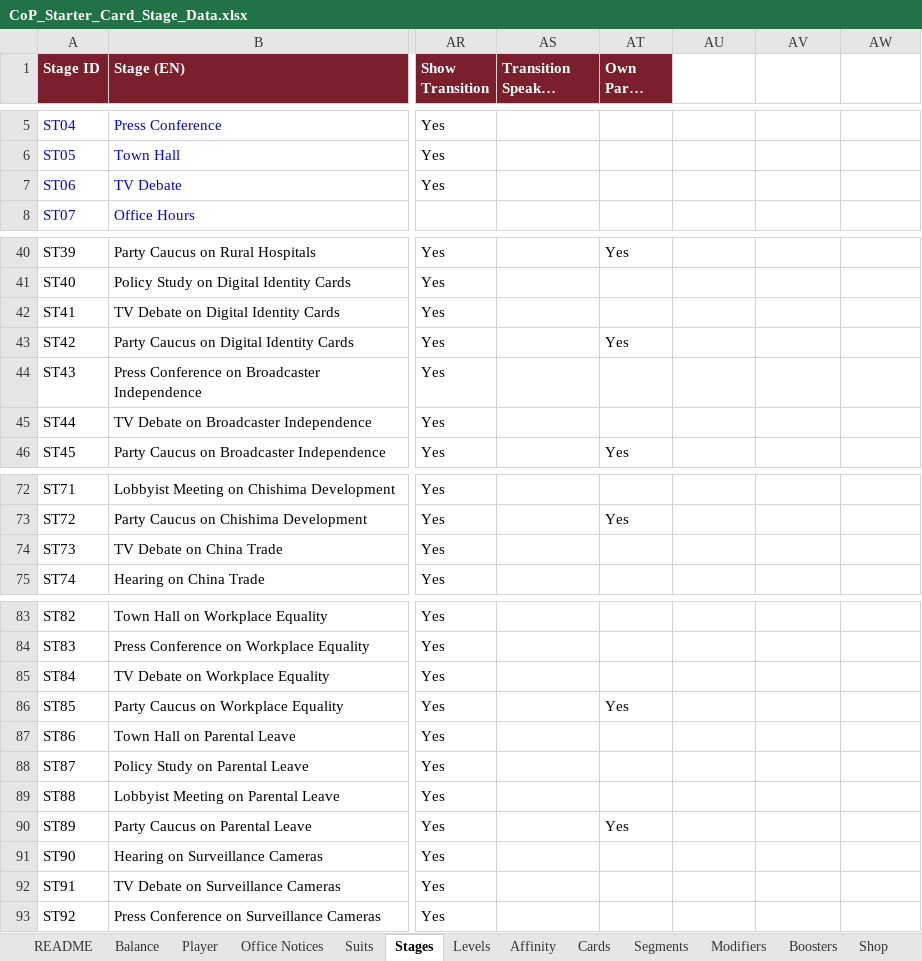
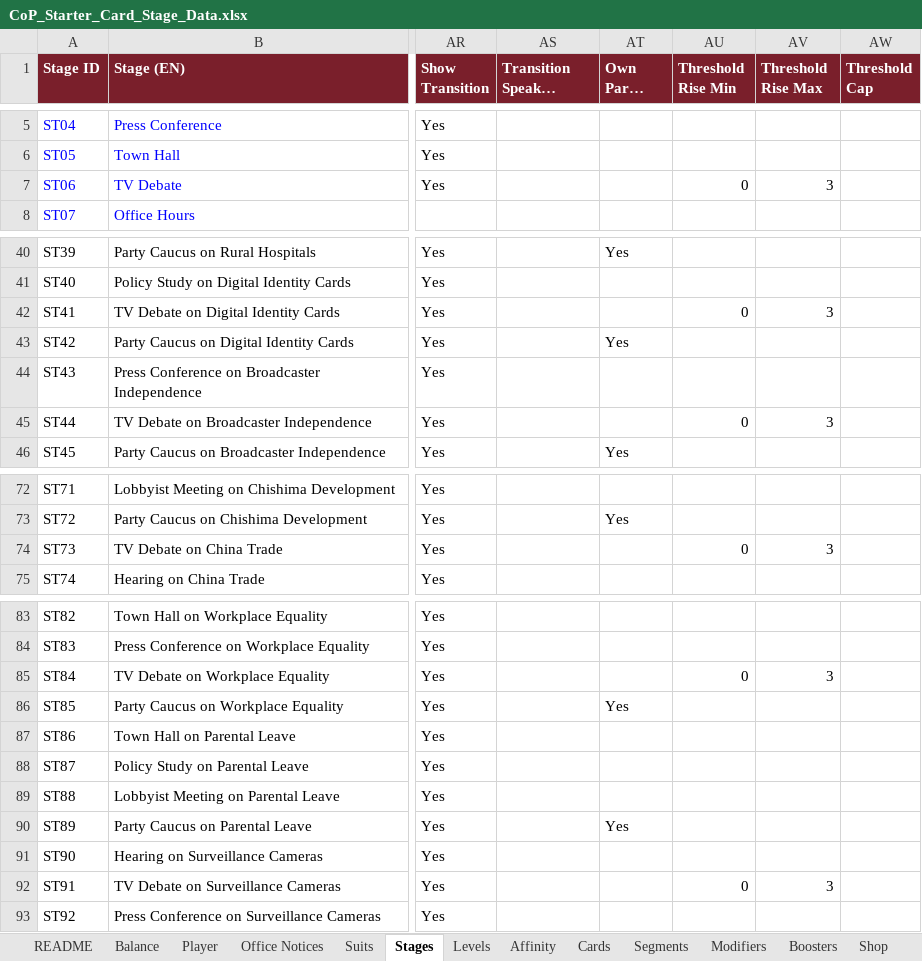
Before and after one commit to Lotusmonogatari/CoP-Deckbuilder, an Excel workbook: design/CoP_Starter_Card_Stage_Data.xlsx, sheet Stages, drawn as a sheet; only a part is shown, gaps mark what is left out; long unchanged cells end in …; values as stored, in another font and other column widths than the file's, no borders; the diff covers the shown part only; the diff names each change by its address in the sheet, - before the commit and + after, or states it on an @@ line.

```diff
--- a/design/CoP_Starter_Card_Stage_Data.xlsx (sheet Stages)
+++ b/design/CoP_Starter_Card_Stage_Data.xlsx (sheet Stages)
-AU1: (empty)
+AU1: Threshold Rise Min
-AU1:AW1 fill: none
+AU1:AW1 fill: #7A1F2B
-AV1: (empty)
+AV1: Threshold Rise Max
-AW1: (empty)
+AW1: Threshold Cap
-AU7 (Threshold Rise Min): (empty)
+AU7 (Threshold Rise Min): 0
-AV7 (Threshold Rise Max): (empty)
+AV7 (Threshold Rise Max): 3
-AU42 (Threshold Rise Min): (empty)
+AU42 (Threshold Rise Min): 0
-AV42 (Threshold Rise Max): (empty)
+AV42 (Threshold Rise Max): 3
-AU45 (Threshold Rise Min): (empty)
+AU45 (Threshold Rise Min): 0
-AV45 (Threshold Rise Max): (empty)
+AV45 (Threshold Rise Max): 3
-AU74 (Threshold Rise Min): (empty)
+AU74 (Threshold Rise Min): 0
-AV74 (Threshold Rise Max): (empty)
+AV74 (Threshold Rise Max): 3
-AU85 (Threshold Rise Min): (empty)
+AU85 (Threshold Rise Min): 0
-AV85 (Threshold Rise Max): (empty)
+AV85 (Threshold Rise Max): 3
-AU92 (Threshold Rise Min): (empty)
+AU92 (Threshold Rise Min): 0
-AV92 (Threshold Rise Max): (empty)
+AV92 (Threshold Rise Max): 3
```
Also changed, not shown: 2 edited cells elsewhere in this sheet, 4 other files.
